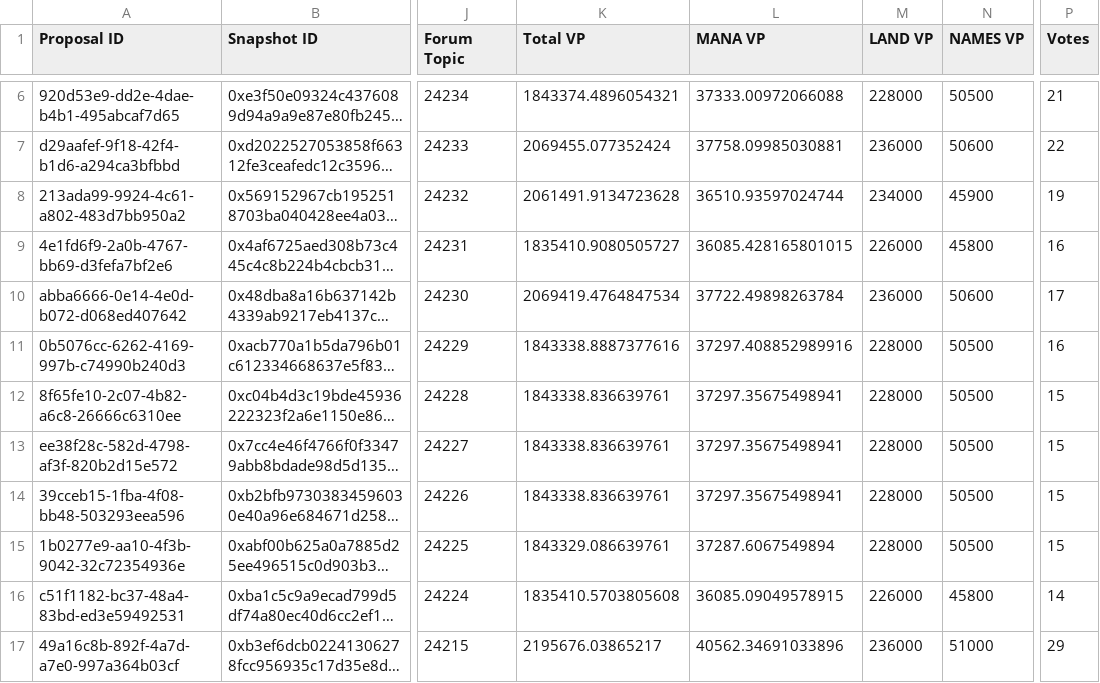
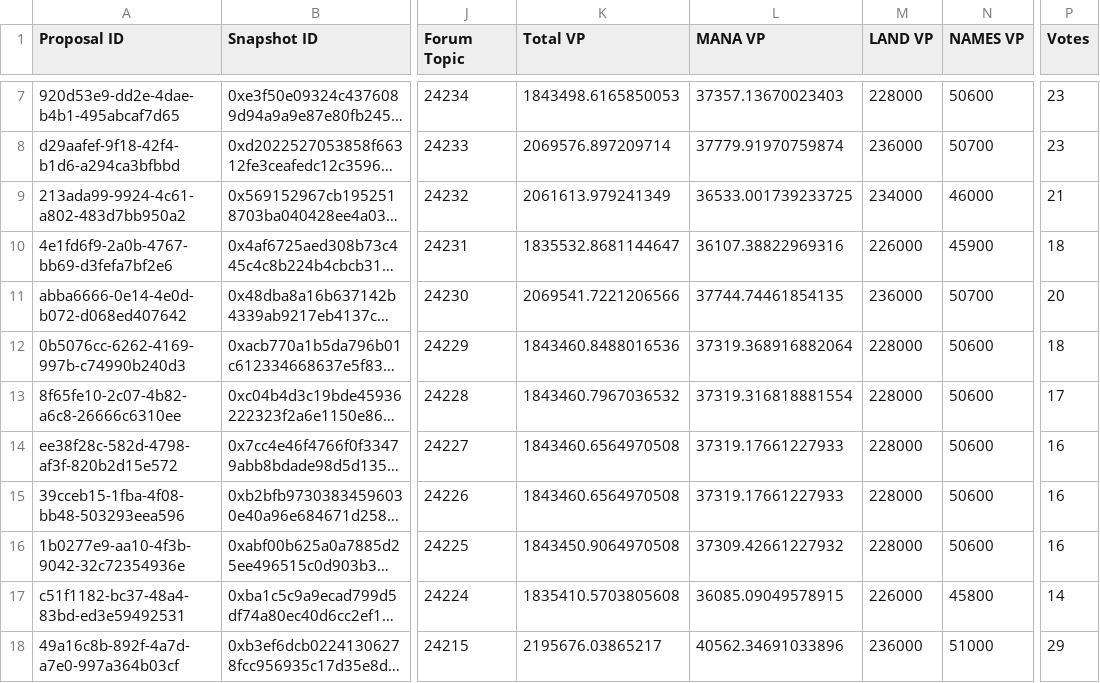
Before and after one commit to Decentraland-DAO/transparency, a CSV file: proposals.csv, drawn as a sheet; only a part is shown, gaps mark what is left out; long unchanged cells end in …; addresses are those after the commit; the diff covers the shown part only; the diff names each change by its address in the sheet, - before the commit and + after, or states it on an @@ line.

```diff
--- a/proposals.csv
+++ b/proposals.csv
-K7 (Total VP): 1843374.4896054321
+K7 (Total VP): 1843498.6165850053
-L7 (MANA VP): 37333.00972066088
+L7 (MANA VP): 37357.13670023403
-N7 (NAMES VP): 50500
+N7 (NAMES VP): 50600
-P7 (Votes): 21
+P7 (Votes): 23
-K8 (Total VP): 2069455.077352424
+K8 (Total VP): 2069576.897209714
-L8 (MANA VP): 37758.09985030881
+L8 (MANA VP): 37779.91970759874
-N8 (NAMES VP): 50600
+N8 (NAMES VP): 50700
-P8 (Votes): 22
+P8 (Votes): 23
-K9 (Total VP): 2061491.9134723628
+K9 (Total VP): 2061613.979241349
-L9 (MANA VP): 36510.93597024744
+L9 (MANA VP): 36533.001739233725
-N9 (NAMES VP): 45900
+N9 (NAMES VP): 46000
-P9 (Votes): 19
+P9 (Votes): 21
-K10 (Total VP): 1835410.9080505727
+K10 (Total VP): 1835532.8681144647
-L10 (MANA VP): 36085.428165801015
+L10 (MANA VP): 36107.38822969316
-N10 (NAMES VP): 45800
+N10 (NAMES VP): 45900
-P10 (Votes): 16
+P10 (Votes): 18
-K11 (Total VP): 2069419.4764847534
+K11 (Total VP): 2069541.7221206566
-L11 (MANA VP): 37722.49898263784
+L11 (MANA VP): 37744.74461854135
-N11 (NAMES VP): 50600
+N11 (NAMES VP): 50700
-P11 (Votes): 17
+P11 (Votes): 20
-K12 (Total VP): 1843338.8887377616
+K12 (Total VP): 1843460.8488016536
-L12 (MANA VP): 37297.408852989916
+L12 (MANA VP): 37319.368916882064
-N12:N16 (NAMES VP): 50500
+N12:N16 (NAMES VP): 50600
-P12 (Votes): 16
+P12 (Votes): 18
-K13 (Total VP): 1843338.836639761
+K13 (Total VP): 1843460.7967036532
-L13 (MANA VP): 37297.35675498941
+L13 (MANA VP): 37319.316818881554
-P13 (Votes): 15
+P13 (Votes): 17
-K14:K15 (Total VP): 1843338.836639761
+K14:K15 (Total VP): 1843460.6564970508
-L14:L15 (MANA VP): 37297.35675498941
+L14:L15 (MANA VP): 37319.17661227933
-P14:P16 (Votes): 15
+P14:P16 (Votes): 16
-K16 (Total VP): 1843329.086639761
+K16 (Total VP): 1843450.9064970508
-L16 (MANA VP): 37287.6067549894
+L16 (MANA VP): 37309.42661227932
```
Also changed, not shown: 1 added row and 18 edited cells elsewhere in this file, balances.csv, members.csv, 5 other files.
